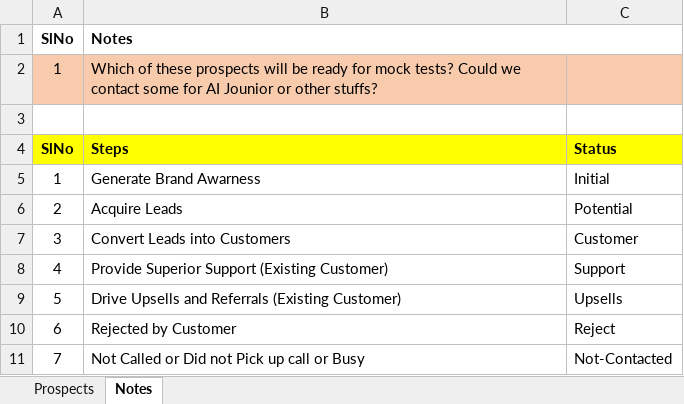
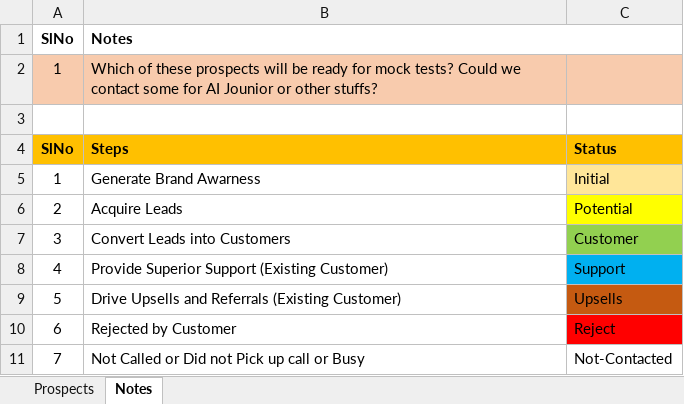
Before and after one commit to anodiamadm/Docs, an Excel workbook: Offline/BusinessManagement/CRM/Enquiry.xlsx, sheet Notes, drawn as a sheet; values as stored, in another font and other column widths than the file's, no borders; the diff names each change by its address in the sheet, - before the commit and + after, or states it on an @@ line.

```diff
--- a/Offline/BusinessManagement/CRM/Enquiry.xlsx (sheet Notes)
+++ b/Offline/BusinessManagement/CRM/Enquiry.xlsx (sheet Notes)
-A4:C4 fill: #FFFF00
+A4:C4 fill: #FFC000
-C5 fill: none
+C5 fill: #FFE699
-C6 fill: none
+C6 fill: #FFFF00
-C7 fill: none
+C7 fill: #92D050
-C8 fill: none
+C8 fill: #00B0F0
-C9 fill: none
+C9 fill: #C55A11
-C10 fill: none
+C10 fill: #FF0000
```
Also changed, not shown: sheet Prospects.
